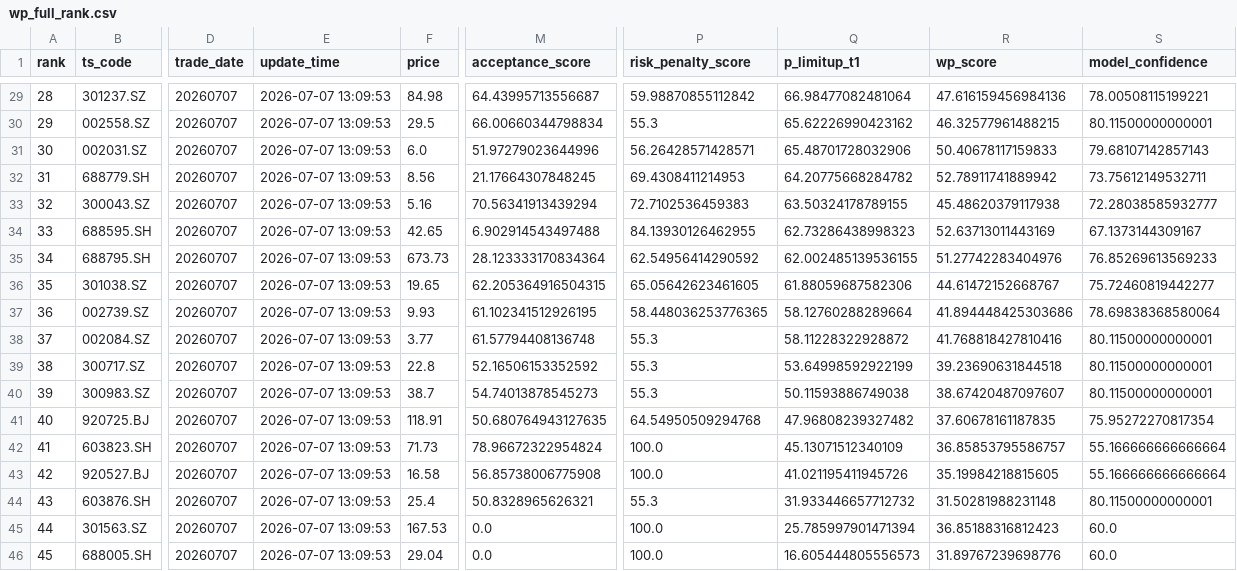
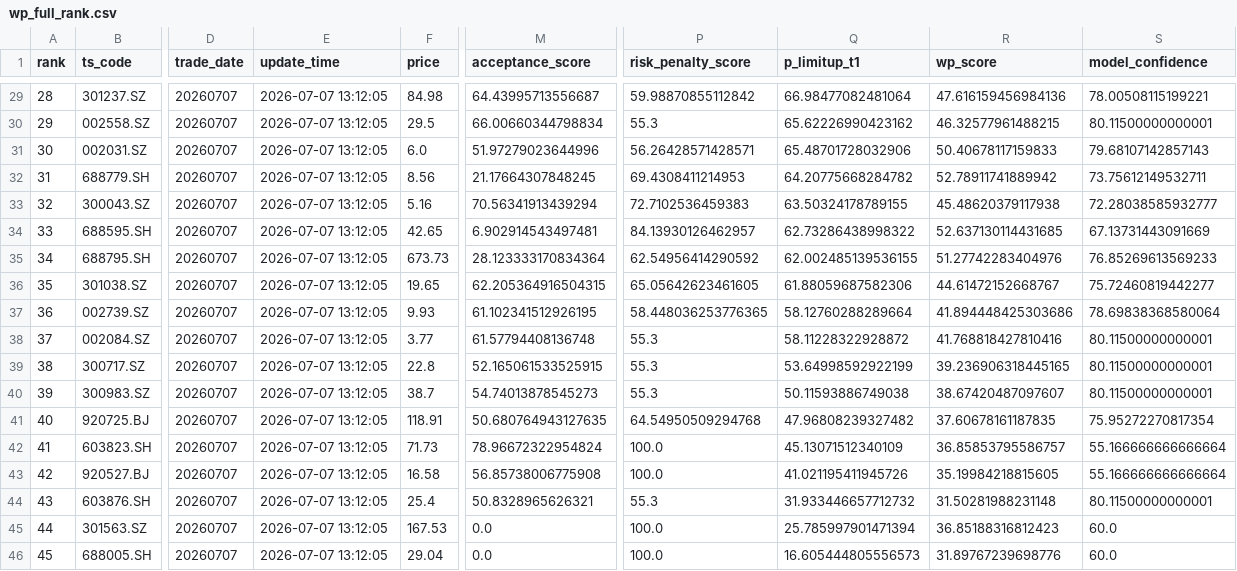
Before and after one commit to njedu2023-prog/WP, a CSV file: outputs/csv/wp_full_rank.csv, drawn as a sheet; only a part is shown, gaps mark what is left out; the diff covers the shown part only; the diff names each change by its address in the sheet, - before the commit and + after, or states it on an @@ line.

```diff
--- a/outputs/csv/wp_full_rank.csv
+++ b/outputs/csv/wp_full_rank.csv
-E29:E46 (update_time): 2026-07-07 13:09:53
+E29:E46 (update_time): 2026-07-07 13:12:05
-M34 (acceptance_score): 6.902914543497488
+M34 (acceptance_score): 6.902914543497481
-P34 (risk_penalty_score): 84.13930126462955
+P34 (risk_penalty_score): 84.13930126462957
-Q34 (p_limitup_t1): 62.73286438998323
+Q34 (p_limitup_t1): 62.73286438998322
-R34 (wp_score): 52.63713011443169
+R34 (wp_score): 52.637130114431685
-S34 (model_confidence): 67.1373144309167
+S34 (model_confidence): 67.13731443091669
-M39 (acceptance_score): 52.16506153352592
+M39 (acceptance_score): 52.165061533525915
-R39 (wp_score): 39.23690631844518
+R39 (wp_score): 39.236906318445165
```
Also changed, not shown: 31 edited cells elsewhere in this file, data/cache/wp_latest_rank_input.csv, outputs/csv/wp_model_debug.csv, 7 other files.
